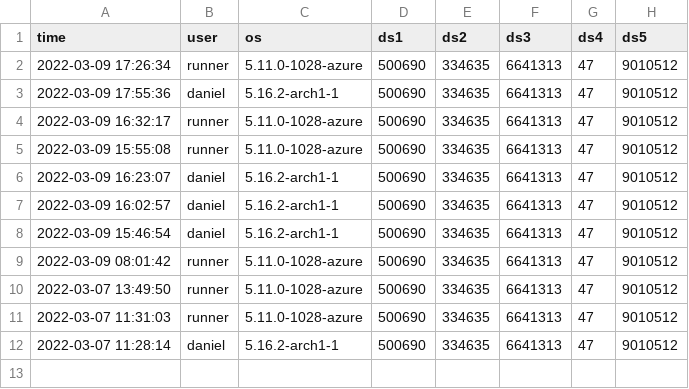
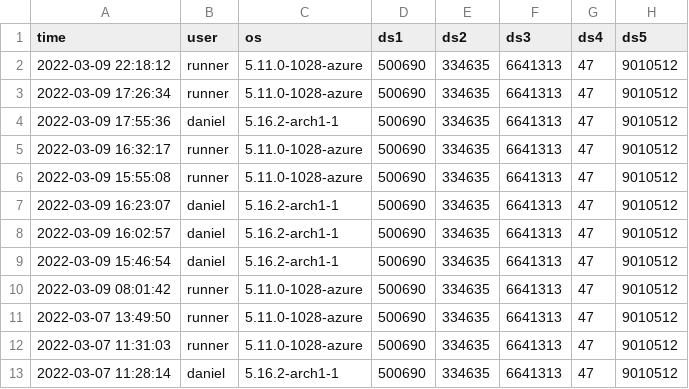
Before and after one commit to difuture-lmu/datashield-demo-survival, a CSV file: data/seeds.csv, drawn as a sheet.

```diff
--- a/data/seeds.csv
+++ b/data/seeds.csv
@@ -1,2 +1,3 @@
 "time","user","os","ds1","ds2","ds3","ds4","ds5"
+"2022-03-09 22:18:12","runner","5.11.0-1028-azure",500690,334635,6641313,47,9010512
 "2022-03-09 17:26:34","runner","5.11.0-1028-azure",500690,334635,6641313,47,9010512
```
Also changed, not shown: data/log.csv, 11 other files.
